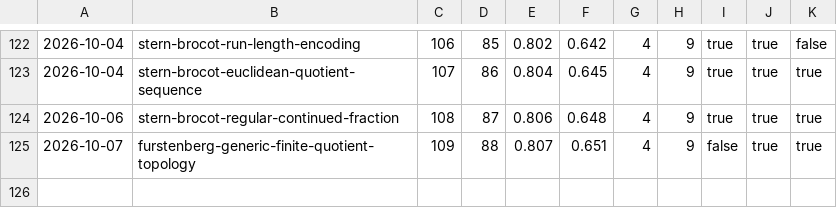
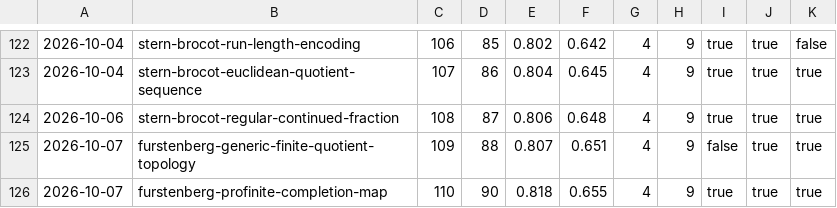
Before and after one commit to carlok/LeanFrontier, a CSV file: experiments/accumulation.csv, drawn as a sheet; only a part is shown, gaps mark what is left out; the diff names each change by its address in the sheet, - before the commit and + after, or states it on an @@ line.

```diff
--- a/experiments/accumulation.csv
+++ b/experiments/accumulation.csv
+row 126: 2026-10-07 | furstenberg-profinite-completion-map | 110 | 90 | 0.818 | 0.655 | 4 | 9 | true | true | true
```
Also changed, not shown: experiments/launcher-ab.csv, 2 other files.
